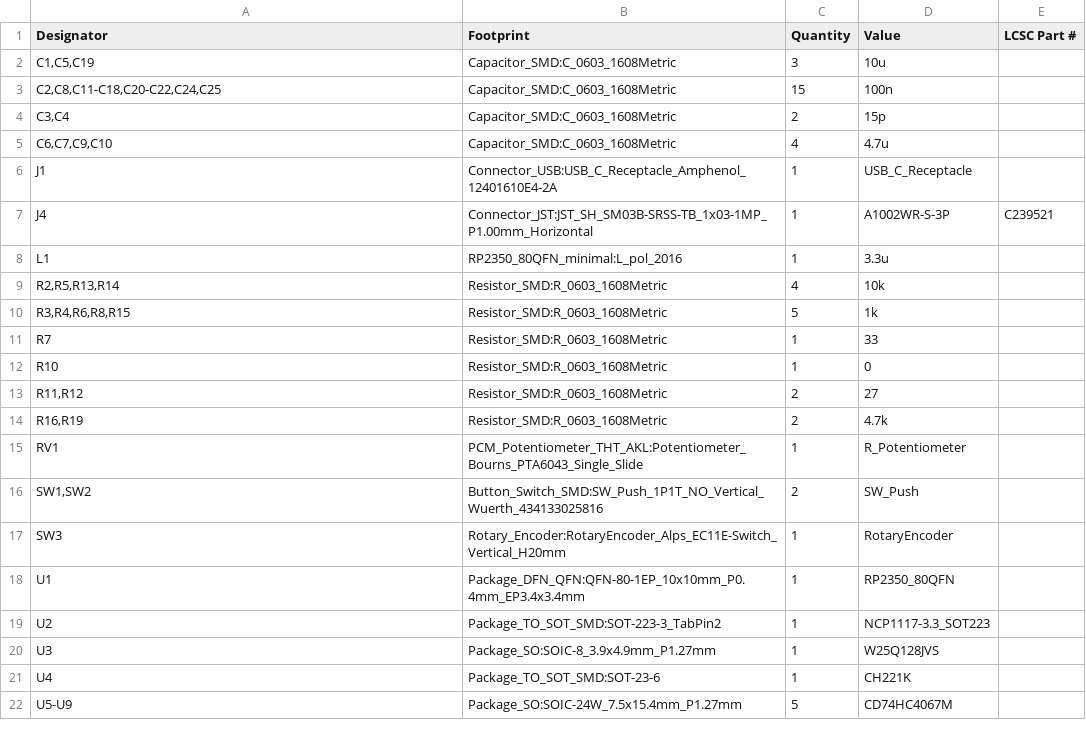
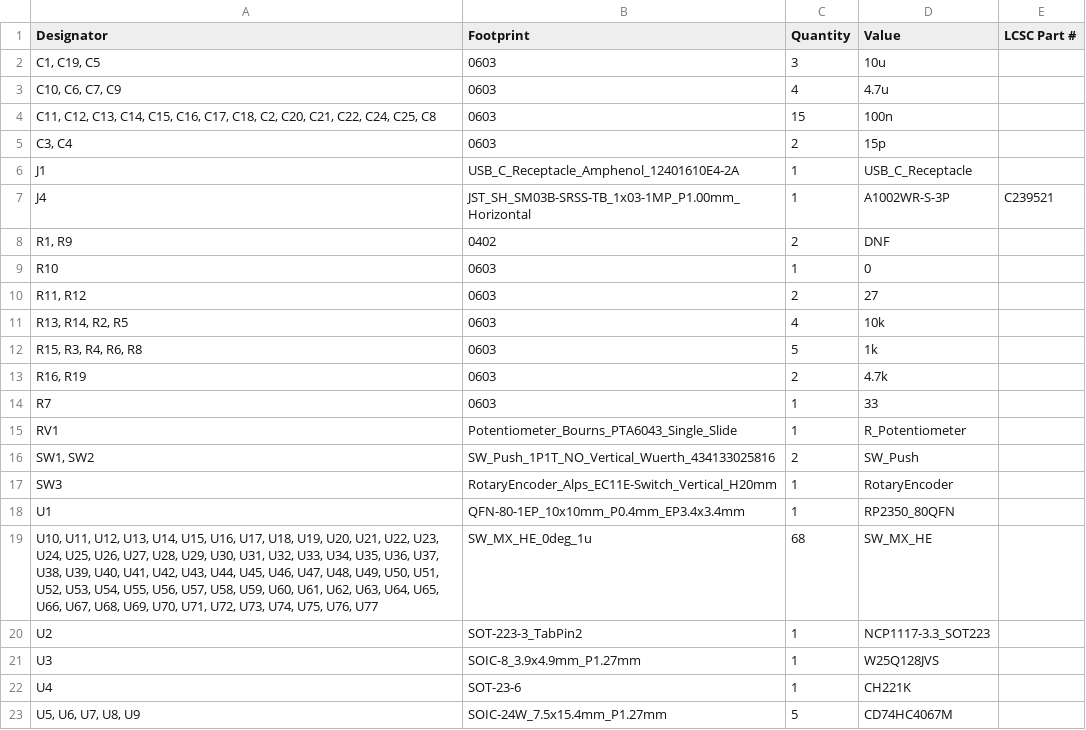
Before and after one commit to FanieVenter/VNTR-65, a CSV file: Hardware/PCB/production/bom.csv, drawn as a sheet; only a part is shown; the diff covers the shown part only.

```diff
--- a/Hardware/PCB/production/bom.csv
+++ b/Hardware/PCB/production/bom.csv
@@ -2,21 +2,22 @@
-"C1,C5,C19","Capacitor_SMD:C_0603_1608Metric","3","10u",""
-"C2,C8,C11-C18,C20-C22,C24,C25","Capacitor_SMD:C_0603_1608Metric","15","100n",""
-"C3,C4","Capacitor_SMD:C_0603_1608Metric","2","15p",""
-"C6,C7,C9,C10","Capacitor_SMD:C_0603_1608Metric","4","4.7u",""
-"J1","Connector_USB:USB_C_Receptacle_Amphenol_12401610E4-2A","1","USB_C_Receptacle",""
-"J4","Connector_JST:JST_SH_SM03B-SRSS-TB_1x03-1MP_P1.00mm_Horizontal","1","A1002WR-S-3P","C239521"
-"L1","RP2350_80QFN_minimal:L_pol_2016","1","3.3u",""
-"R2,R5,R13,R14","Resistor_SMD:R_0603_1608Metric","4","10k",""
-"R3,R4,R6,R8,R15","Resistor_SMD:R_0603_1608Metric","5","1k",""
-"R7","Resistor_SMD:R_0603_1608Metric","1","33",""
-"R10","Resistor_SMD:R_0603_1608Metric","1","0",""
-"R11,R12","Resistor_SMD:R_0603_1608Metric","2","27",""
-"R16,R19","Resistor_SMD:R_0603_1608Metric","2","4.7k",""
-"RV1","PCM_Potentiometer_THT_AKL:Potentiometer_Bourns_PTA6043_Single_Slide","1","R_Potentiometer",""
-"SW1,SW2","Button_Switch_SMD:SW_Push_1P1T_NO_Vertical_Wuerth_434133025816","2","SW_Push",""
-"SW3","Rotary_Encoder:RotaryEncoder_Alps_EC11E-Switch_Vertical_H20mm","1","RotaryEncoder",""
-"U1","Package_DFN_QFN:QFN-80-1EP_10x10mm_P0.4mm_EP3.4x3.4mm","1","RP2350_80QFN",""
-"U2","Package_TO_SOT_SMD:SOT-223-3_TabPin2","1","NCP1117-3.3_SOT223",""
-"U3","Package_SO:SOIC-8_3.9x4.9mm_P1.27mm","1","W25Q128JVS",""
-"U4","Package_TO_SOT_SMD:SOT-23-6","1","CH221K",""
-"U5-U9","Package_SO:SOIC-24W_7.5x15.4mm_P1.27mm","5","CD74HC4067M",""
+"C1, C19, C5",0603,3,10u,
+"C10, C6, C7, C9",0603,4,4.7u,
+"C11, C12, C13, C14, C15, C16, C17, C18, C2, C20, C21, C22, C24, C25, C8",0603,15,100n,
+"C3, C4",0603,2,15p,
+J1,USB_C_Receptacle_Amphenol_12401610E4-2A,1,USB_C_Receptacle,
+J4,JST_SH_SM03B-SRSS-TB_1x03-1MP_P1.00mm_Horizontal,1,A1002WR-S-3P,C239521
+"R1, R9",0402,2,DNF,
+R10,0603,1,0,
+"R11, R12",0603,2,27,
+"R13, R14, R2, R5",0603,4,10k,
+"R15, R3, R4, R6, R8",0603,5,1k,
+"R16, R19",0603,2,4.7k,
+R7,0603,1,33,
+RV1,Potentiometer_Bourns_PTA6043_Single_Slide,1,R_Potentiometer,
+"SW1, SW2",SW_Push_1P1T_NO_Vertical_Wuerth_434133025816,2,SW_Push,
+SW3,RotaryEncoder_Alps_EC11E-Switch_Vertical_H20mm,1,RotaryEncoder,
+U1,QFN-80-1EP_10x10mm_P0.4mm_EP3.4x3.4mm,1,RP2350_80QFN,
+"U10, U11, U12, U13, U14, U15, U16, U17, U18, U19, U20, U21, U22, U23, U24, U25, U26, U27, U28, U29, U30, U31, U32, U33, U34, U35, U36, U37, U38, U39, U40, U41, U42, U43, U44, U45, U46, U47, U48, U49, U50, U51, U52, U53, U54, U55, U56, U57, U58, U59, U60, U61, U62, U63, U64, U65, U66, U67, U68, U69, U70, U71, U72, U73, U74, U75, U76, U77",SW_MX_HE_0deg_1u,68,SW_MX_HE,
+U2,SOT-223-3_TabPin2,1,NCP1117-3.3_SOT223,
+U3,SOIC-8_3.9x4.9mm_P1.27mm,1,W25Q128JVS,
+U4,SOT-23-6,1,CH221K,
+"U5, U6, U7, U8, U9",SOIC-24W_7.5x15.4mm_P1.27mm,5,CD74HC4067M,
```
Also changed, not shown: 1 removed row and 2 edited cells elsewhere in this file, Hardware/PCB/production/designators.csv, Hardware/PCB/production/positions.csv, 7 other files.
